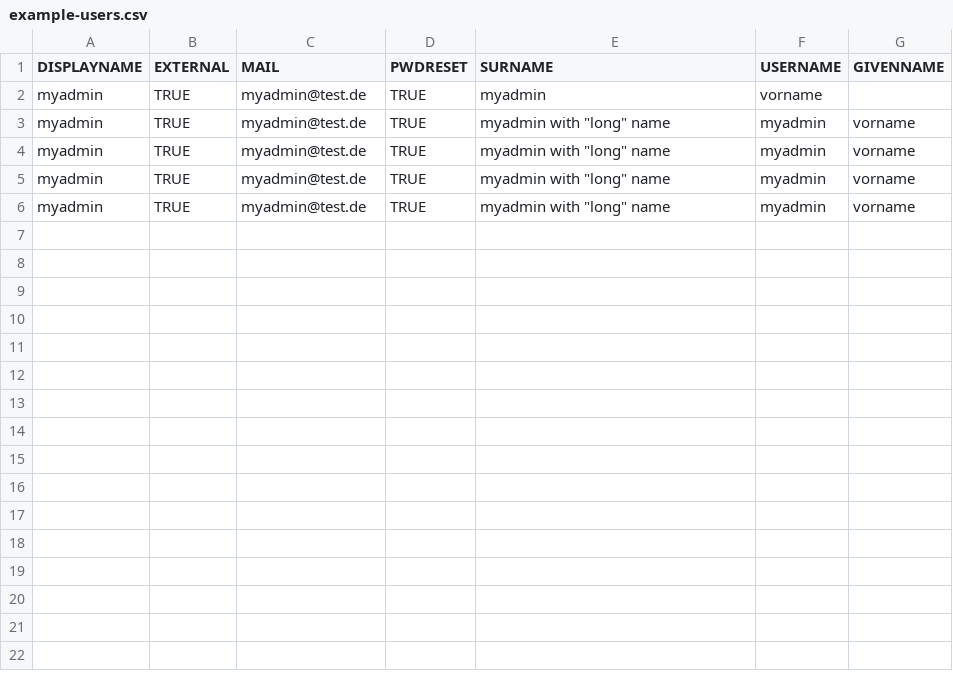
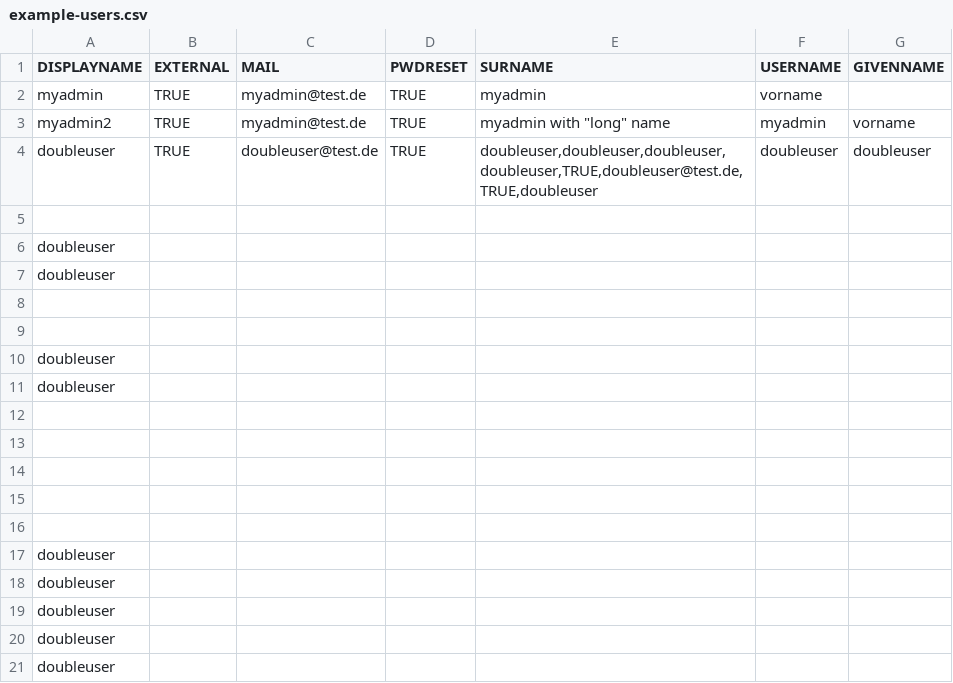
Before and after one commit to cloudogu/usermgt, a CSV file: docs/development/example-users.csv, drawn as a sheet; only a part is shown; the diff covers the shown part only.

Commit message:
Update example csv

```diff
--- a/docs/development/example-users.csv
+++ b/docs/development/example-users.csv
@@ -2,5 +2,21 @@ DISPLAYNAME,EXTERNAL,MAIL,PWDRESET,SURNAME,USERNAME,GIVENNAME
 myadmin,TRUE,myadmin@test.de,TRUE,myadmin,vorname
-myadmin,TRUE,myadmin@test.de,TRUE,"myadmin with ""long"" name",myadmin,vorname
-myadmin,TRUE,myadmin@test.de,TRUE,"myadmin with ""long"" name",myadmin,vorname
-myadmin,TRUE,myadmin@test.de,TRUE,"myadmin with ""long"" name",myadmin,vorname
-myadmin,TRUE,myadmin@test.de,TRUE,"myadmin with ""long"" name",myadmin,vorname
+myadmin2,TRUE,myadmin@test.de,TRUE,"myadmin with ""long"" name",myadmin,vorname
+doubleuser,TRUE,doubleuser@test.de,TRUE,"doubleuser,doubleuser,doubleuser,
+doubleuser,TRUE,doubleuser@test.de,TRUE,"doubleuser,doubleuser,doubleuser,
+
+doubleuser,
+doubleuser,
+
+
+doubleuser,
+doubleuser,
+
+
+
+
+
+doubleuser,
+doubleuser,
+doubleuser,
+doubleuser,
+doubleuser,
```
Also changed, not shown: 66 added rows elsewhere in this file.
